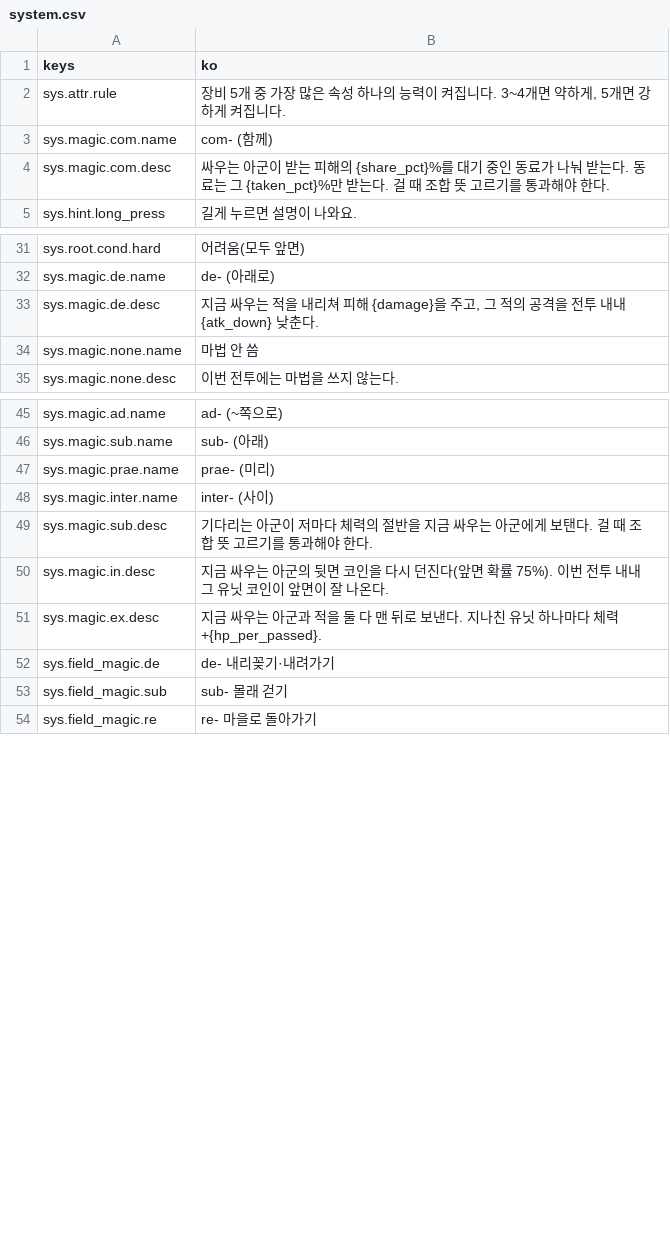
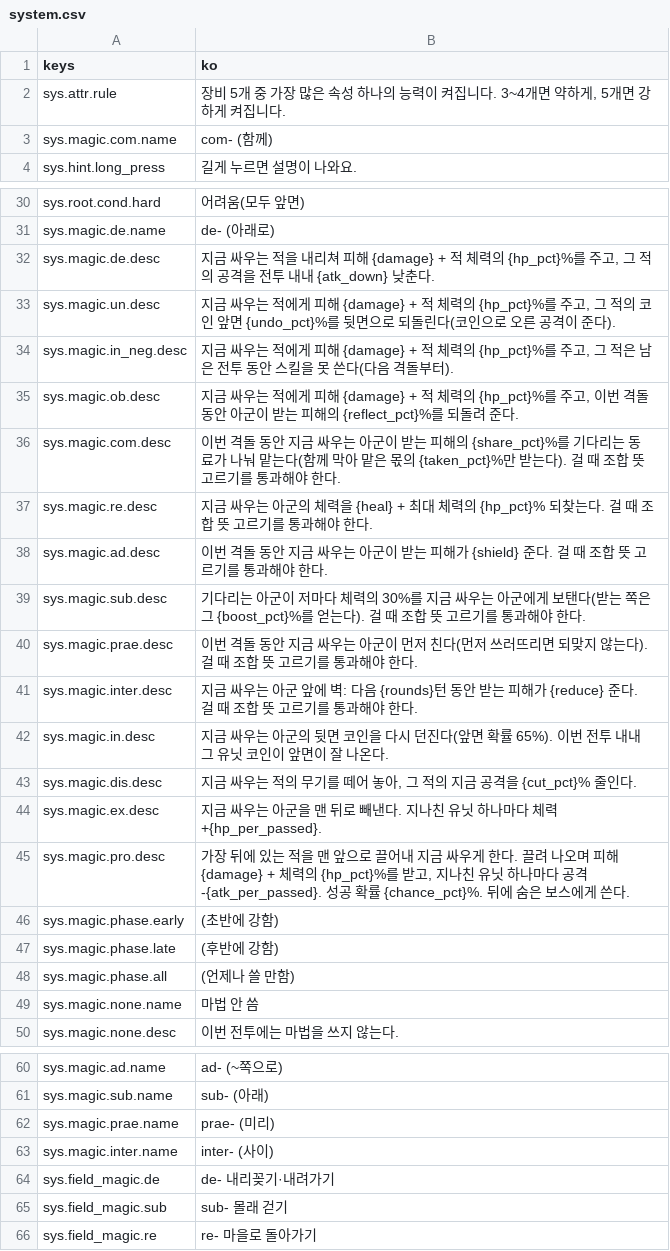
Before and after one commit to rosymaro/etymology-rpg, a CSV file: locale/system.csv, drawn as a sheet; only a part is shown, gaps mark what is left out.

```diff
--- a/locale/system.csv
+++ b/locale/system.csv
@@ -3,3 +3,2 @@ sys.attr.rule,"장비 5개 중 가장 많은 속성 하나의 능력이 켜집
 sys.magic.com.name,com- (함께)
-sys.magic.com.desc,"싸우는 아군이 받는 피해의 {share_pct}%를 대기 중인 동료가 나눠 받는다. 동료는 그 {taken_pct}%만 받는다. 걸 때 조합 뜻 고르기를 통과해야 한다."
 sys.hint.long_press,"길게 누르면 설명이 나와요."
@@ -32,3 +31,19 @@ sys.root.cond.hard,어려움(모두 앞면)
 sys.magic.de.name,de- (아래로)
-sys.magic.de.desc,"지금 싸우는 적을 내리쳐 피해 {damage}을 주고, 그 적의 공격을 전투 내내 {atk_down} 낮춘다."
+sys.magic.de.desc,"지금 싸우는 적을 내리쳐 피해 {damage} + 적 체력의 {hp_pct}%를 주고, 그 적의 공격을 전투 내내 {atk_down} 낮춘다."
+sys.magic.un.desc,"지금 싸우는 적에게 피해 {damage} + 적 체력의 {hp_pct}%를 주고, 그 적의 코인 앞면 {undo_pct}%를 뒷면으로 되돌린다(코인으로 오른 공격이 준다)."
+sys.magic.in_neg.desc,"지금 싸우는 적에게 피해 {damage} + 적 체력의 {hp_pct}%를 주고, 그 적은 남은 전투 동안 스킬을 못 쓴다(다음 격돌부터)."
+sys.magic.ob.desc,"지금 싸우는 적에게 피해 {damage} + 적 체력의 {hp_pct}%를 주고, 이번 격돌 동안 아군이 받는 피해의 {reflect_pct}%를 되돌려 준다."
+sys.magic.com.desc,"이번 격돌 동안 지금 싸우는 아군이 받는 피해의 {share_pct}%를 기다리는 동료가 나눠 맡는다(함께 막아 맡은 몫의 {taken_pct}%만 받는다). 걸 때 조합 뜻 고르기를 통과해야 한다."
+sys.magic.re.desc,"지금 싸우는 아군의 체력을 {heal} + 최대 체력의 {hp_pct}% 되찾는다. 걸 때 조합 뜻 고르기를 통과해야 한다."
+sys.magic.ad.desc,"이번 격돌 동안 지금 싸우는 아군이 받는 피해가 {shield} 준다. 걸 때 조합 뜻 고르기를 통과해야 한다."
+sys.magic.sub.desc,"기다리는 아군이 저마다 체력의 30%를 지금 싸우는 아군에게 보탠다(받는 쪽은 그 {boost_pct}%를 얻는다). 걸 때 조합 뜻 고르기를 통과해야 한다."
+sys.magic.prae.desc,"이번 격돌 동안 지금 싸우는 아군이 먼저 친다(먼저 쓰러뜨리면 되맞지 않는다). 걸 때 조합 뜻 고르기를 통과해야 한다."
+sys.magic.inter.desc,"지금 싸우는 아군 앞에 벽: 다음 {rounds}턴 동안 받는 피해가 {reduce} 준다. 걸 때 조합 뜻 고르기를 통과해야 한다."
+sys.magic.in.desc,"지금 싸우는 아군의 뒷면 코인을 다시 던진다(앞면 확률 65%). 이번 전투 내내 그 유닛 코인이 앞면이 잘 나온다."
+sys.magic.dis.desc,"지금 싸우는 적의 무기를 떼어 놓아, 그 적의 지금 공격을 {cut_pct}% 줄인다."
+sys.magic.ex.desc,"지금 싸우는 아군을 맨 뒤로 빼낸다. 지나친 유닛 하나마다 체력 +{hp_per_passed}."
+sys.magic.pro.desc,"가장 뒤에 있는 적을 맨 앞으로 끌어내 지금 싸우게 한다. 끌려 나오며 피해 {damage} + 체력의 {hp_pct}%를 받고, 지나친 유닛 하나마다 공격 -{atk_per_passed}. 성공 확률 {chance_pct}%. 뒤에 숨은 보스에게 쓴다."
+sys.magic.phase.early,(초반에 강함)
+sys.magic.phase.late,(후반에 강함)
+sys.magic.phase.all,(언제나 쓸 만함)
 sys.magic.none.name,마법 안 씀
@@ -48,5 +63,2 @@ sys.magic.prae.name,prae- (미리)
 sys.magic.inter.name,inter- (사이)
-sys.magic.sub.desc,"기다리는 아군이 저마다 체력의 절반을 지금 싸우는 아군에게 보탠다. 걸 때 조합 뜻 고르기를 통과해야 한다."
-sys.magic.in.desc,"지금 싸우는 아군의 뒷면 코인을 다시 던진다(앞면 확률 75%). 이번 전투 내내 그 유닛 코인이 앞면이 잘 나온다."
-sys.magic.ex.desc,"지금 싸우는 아군과 적을 둘 다 맨 뒤로 보낸다. 지나친 유닛 하나마다 체력 +{hp_per_passed}."
 sys.field_magic.de,de- 내리꽂기·내려가기
```
Also changed, not shown: locale/ui.csv, 46 other files.
